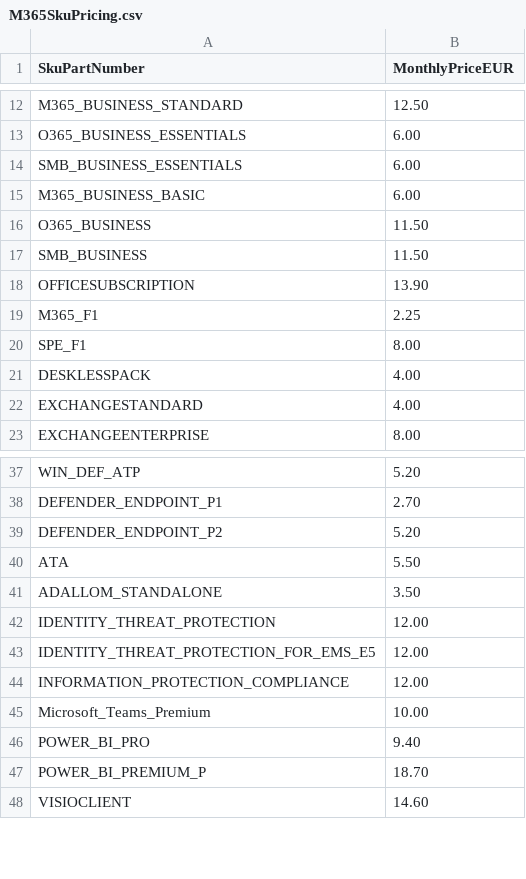
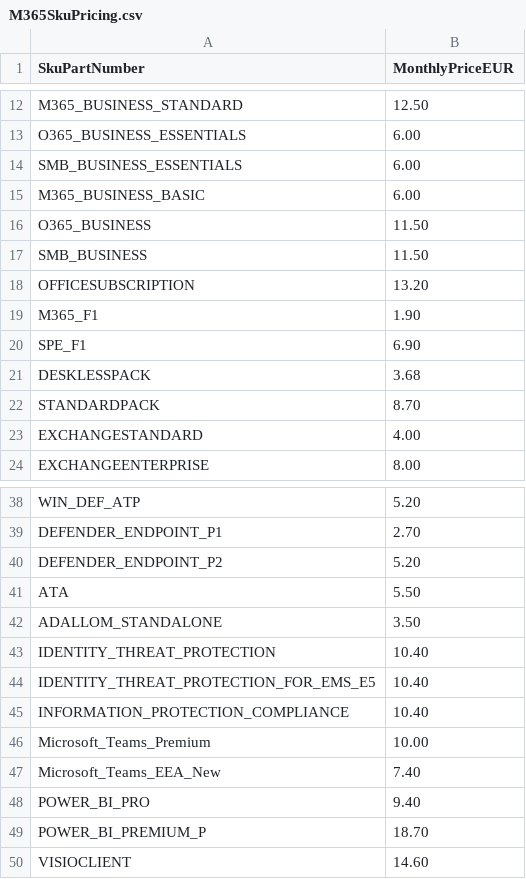
Before and after one commit to b5rman/M365-LOA, a CSV file: M365SkuPricing.csv, drawn as a sheet; only a part is shown, gaps mark what is left out; the diff covers the shown part only.

```diff
--- a/M365SkuPricing.csv
+++ b/M365SkuPricing.csv
@@ -17,6 +17,7 @@ O365_BUSINESS,11.50
 SMB_BUSINESS,11.50
-OFFICESUBSCRIPTION,13.90
-M365_F1,2.25
-SPE_F1,8.00
-DESKLESSPACK,4.00
+OFFICESUBSCRIPTION,13.20
+M365_F1,1.90
+SPE_F1,6.90
+DESKLESSPACK,3.68
+STANDARDPACK,8.70
 EXCHANGESTANDARD,4.00
@@ -41,6 +42,7 @@ ATA,5.50
 ADALLOM_STANDALONE,3.50
-IDENTITY_THREAT_PROTECTION,12.00
-IDENTITY_THREAT_PROTECTION_FOR_EMS_E5,12.00
-INFORMATION_PROTECTION_COMPLIANCE,12.00
+IDENTITY_THREAT_PROTECTION,10.40
+IDENTITY_THREAT_PROTECTION_FOR_EMS_E5,10.40
+INFORMATION_PROTECTION_COMPLIANCE,10.40
 Microsoft_Teams_Premium,10.00
+Microsoft_Teams_EEA_New,7.40
 POWER_BI_PRO,9.40
```
Also changed, not shown: 63 added rows and 14 edited cells elsewhere in this file, 1 other file.
